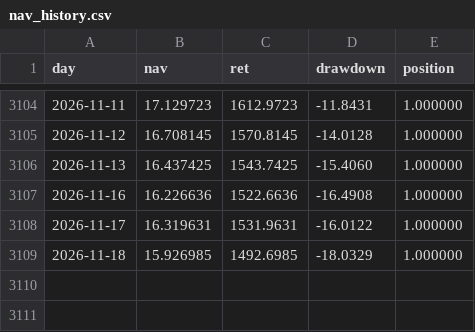
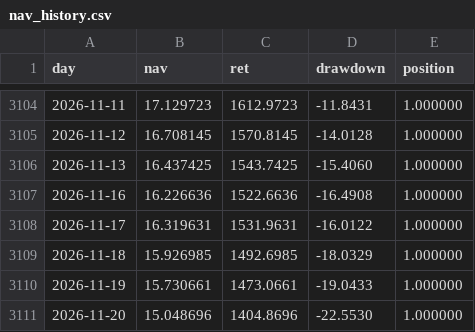
Before and after one commit to ebabao/style-rotation-nav, a CSV file: data/nav_history.csv, drawn as a sheet; only a part is shown, gaps mark what is left out; the diff names each change by its address in the sheet, - before the commit and + after, or states it on an @@ line.

```diff
--- a/data/nav_history.csv
+++ b/data/nav_history.csv
+row 3110: 2026-11-19 | 15.730661 | 1473.0661 | -19.0433 | 1.000000
+row 3111: 2026-11-20 | 15.048696 | 1404.8696 | -22.5530 | 1.000000
```
Also changed, not shown: 4 other files.
